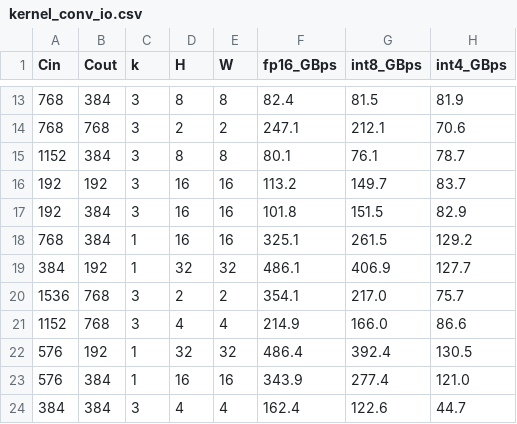
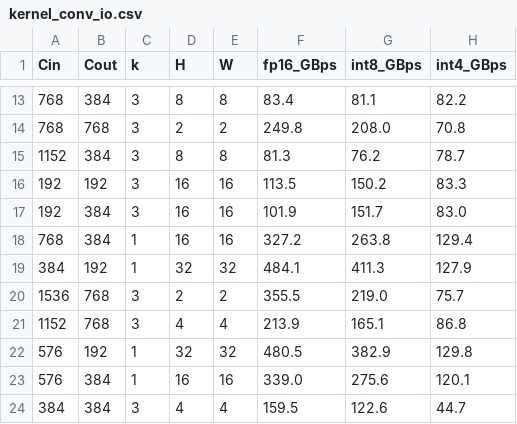
Before and after one commit to xiaruize0911/MoDiff, a CSV file: docs/comprehensive_benchmark_2026-07-15/data/kernel_conv_io.csv, drawn as a sheet; only a part is shown, gaps mark what is left out; the diff covers the shown part only.

```diff
--- a/docs/comprehensive_benchmark_2026-07-15/data/kernel_conv_io.csv
+++ b/docs/comprehensive_benchmark_2026-07-15/data/kernel_conv_io.csv
@@ -13,12 +13,12 @@ Cin,Cout,k,H,W,fp16_GBps,int8_GBps,int4_GBps
-768,384,3,8,8,82.4,81.5,81.9
-768,768,3,2,2,247.1,212.1,70.6
-1152,384,3,8,8,80.1,76.1,78.7
-192,192,3,16,16,113.2,149.7,83.7
-192,384,3,16,16,101.8,151.5,82.9
-768,384,1,16,16,325.1,261.5,129.2
-384,192,1,32,32,486.1,406.9,127.7
-1536,768,3,2,2,354.1,217.0,75.7
-1152,768,3,4,4,214.9,166.0,86.6
-576,192,1,32,32,486.4,392.4,130.5
-576,384,1,16,16,343.9,277.4,121.0
-384,384,3,4,4,162.4,122.6,44.7
+768,384,3,8,8,83.4,81.1,82.2
+768,768,3,2,2,249.8,208.0,70.8
+1152,384,3,8,8,81.3,76.2,78.7
+192,192,3,16,16,113.5,150.2,83.3
+192,384,3,16,16,101.9,151.7,83.0
+768,384,1,16,16,327.2,263.8,129.4
+384,192,1,32,32,484.1,411.3,127.9
+1536,768,3,2,2,355.5,219.0,75.7
+1152,768,3,4,4,213.9,165.1,86.8
+576,192,1,32,32,480.5,382.9,129.8
+576,384,1,16,16,339.0,275.6,120.1
+384,384,3,4,4,159.5,122.6,44.7
```
Also changed, not shown: 57 edited cells elsewhere in this file, docs/comprehensive_benchmark_2026-07-15/data/kernel_attn.csv, docs/comprehensive_benchmark_2026-07-15/data/kernel_conv_speed.csv, 17 other files.
